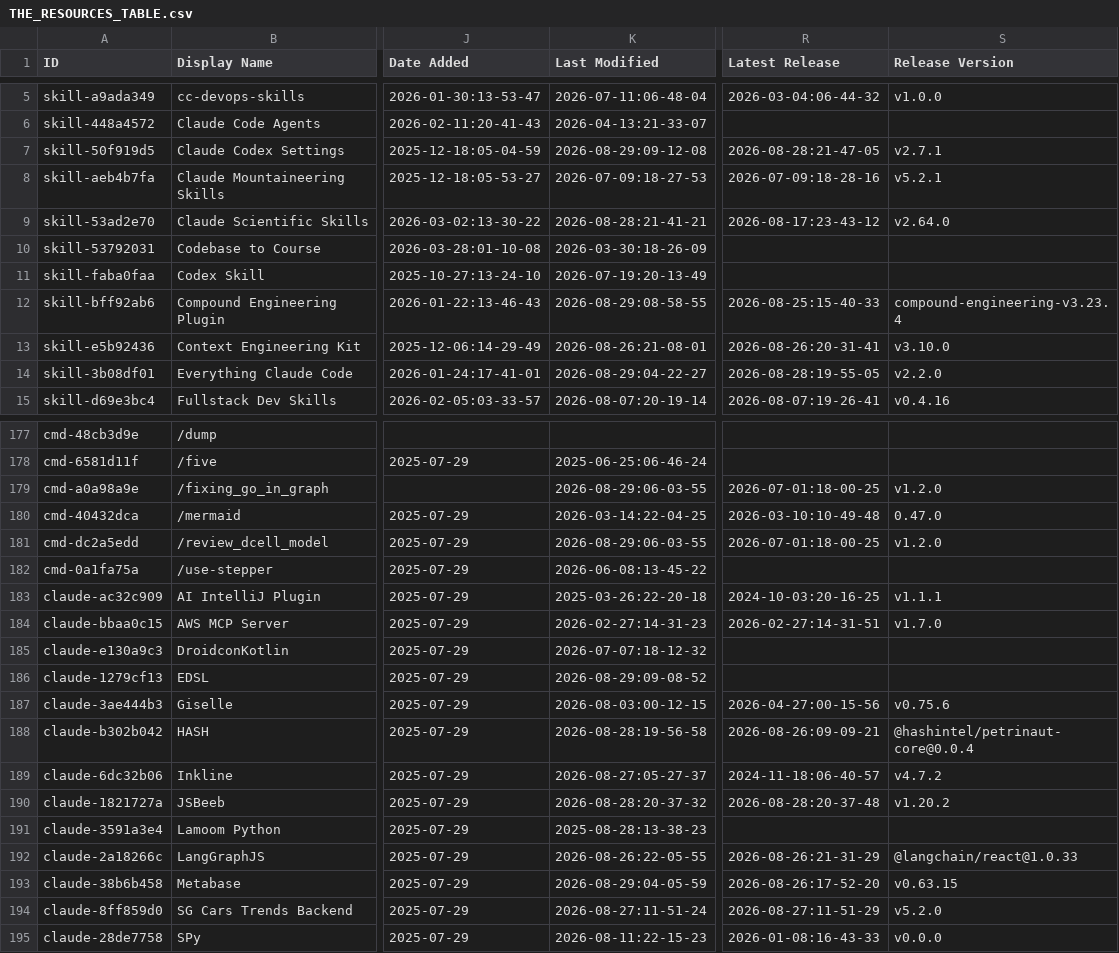
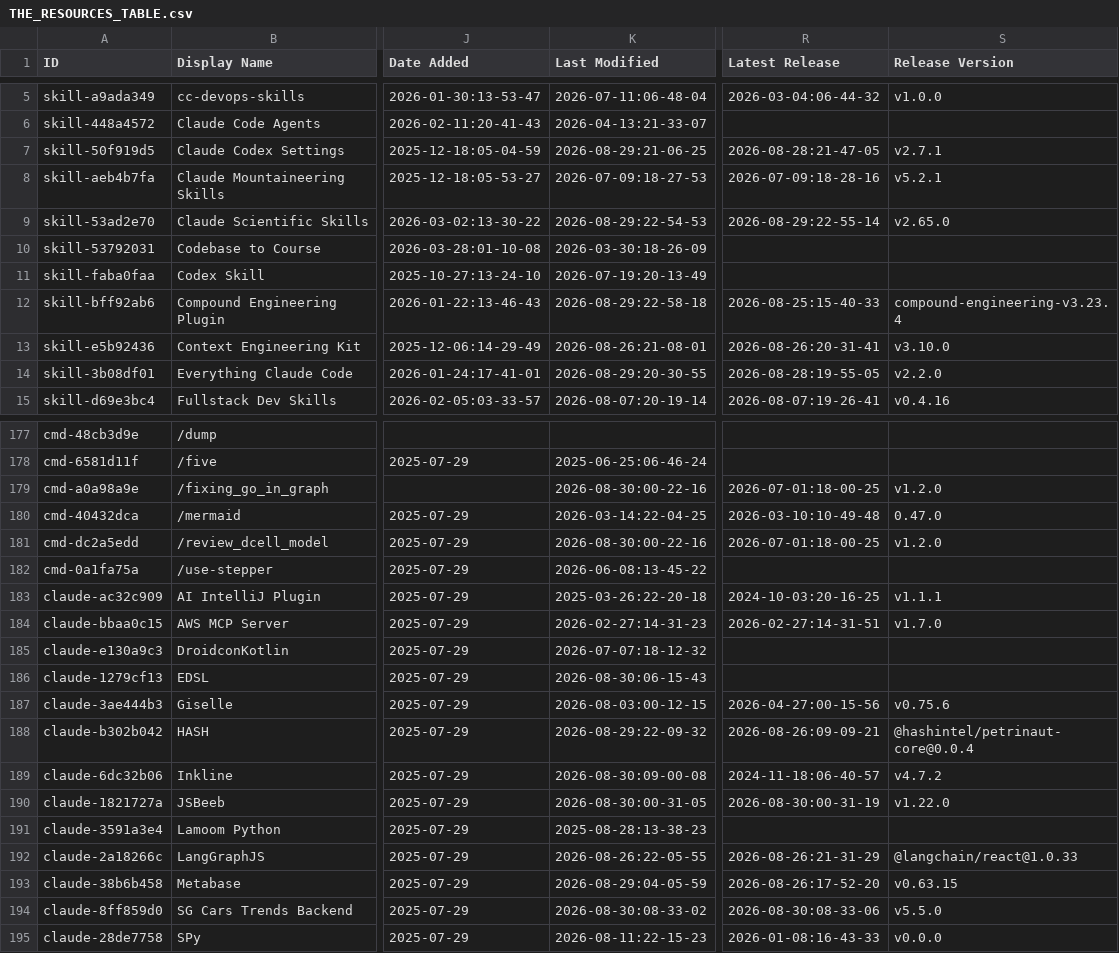
Before and after one commit to kxz2002/awesome-claude-code, a CSV file: THE_RESOURCES_TABLE.csv, drawn as a sheet; only a part is shown, gaps mark what is left out; the diff covers the shown part only; the diff names each change by its address in the sheet, - before the commit and + after, or states it on an @@ line.

```diff
--- a/THE_RESOURCES_TABLE.csv
+++ b/THE_RESOURCES_TABLE.csv
-K7 (Last Modified): 2026-08-29:09-12-08
+K7 (Last Modified): 2026-08-29:21-06-25
-K9 (Last Modified): 2026-08-28:21-41-21
+K9 (Last Modified): 2026-08-29:22-54-53
-R9 (Latest Release): 2026-08-17:23-43-12
+R9 (Latest Release): 2026-08-29:22-55-14
-S9 (Release Version): v2.64.0
+S9 (Release Version): v2.65.0
-K12 (Last Modified): 2026-08-29:08-58-55
+K12 (Last Modified): 2026-08-29:22-58-18
-K14 (Last Modified): 2026-08-29:04-22-27
+K14 (Last Modified): 2026-08-29:20-30-55
-K179 (Last Modified): 2026-08-29:06-03-55
+K179 (Last Modified): 2026-08-30:00-22-16
-K181 (Last Modified): 2026-08-29:06-03-55
+K181 (Last Modified): 2026-08-30:00-22-16
-K186 (Last Modified): 2026-08-29:09-08-52
+K186 (Last Modified): 2026-08-30:06-15-43
-K188 (Last Modified): 2026-08-28:19-56-58
+K188 (Last Modified): 2026-08-29:22-09-32
-K189 (Last Modified): 2026-08-27:05-27-37
+K189 (Last Modified): 2026-08-30:09-00-08
-K190 (Last Modified): 2026-08-28:20-37-32
+K190 (Last Modified): 2026-08-30:00-31-05
-R190 (Latest Release): 2026-08-28:20-37-48
+R190 (Latest Release): 2026-08-30:00-31-19
-S190 (Release Version): v1.20.2
+S190 (Release Version): v1.22.0
-K194 (Last Modified): 2026-08-27:11-51-24
+K194 (Last Modified): 2026-08-30:08-33-02
-R194 (Latest Release): 2026-08-27:11-51-29
+R194 (Latest Release): 2026-08-30:08-33-06
-S194 (Release Version): v5.2.0
+S194 (Release Version): v5.5.0
```
Also changed, not shown: 15 edited cells elsewhere in this file.
